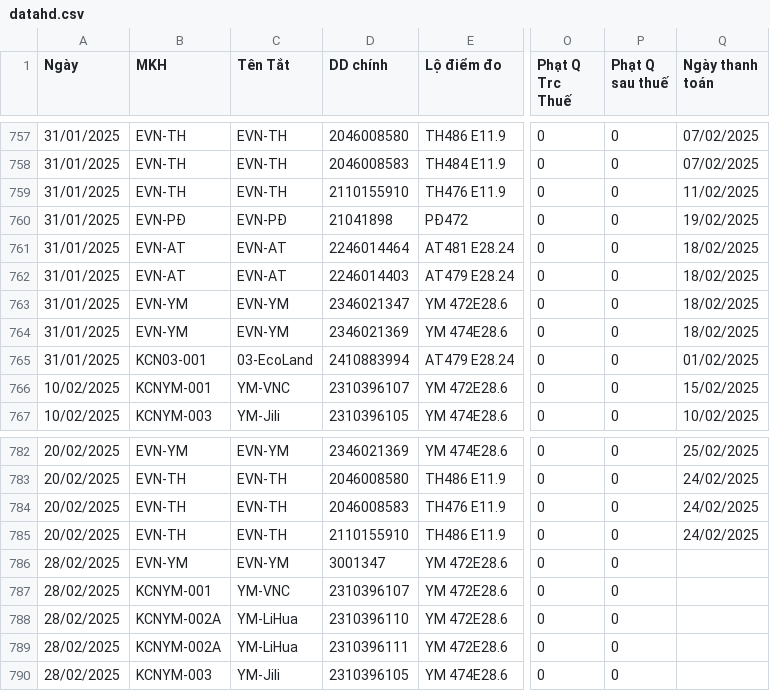
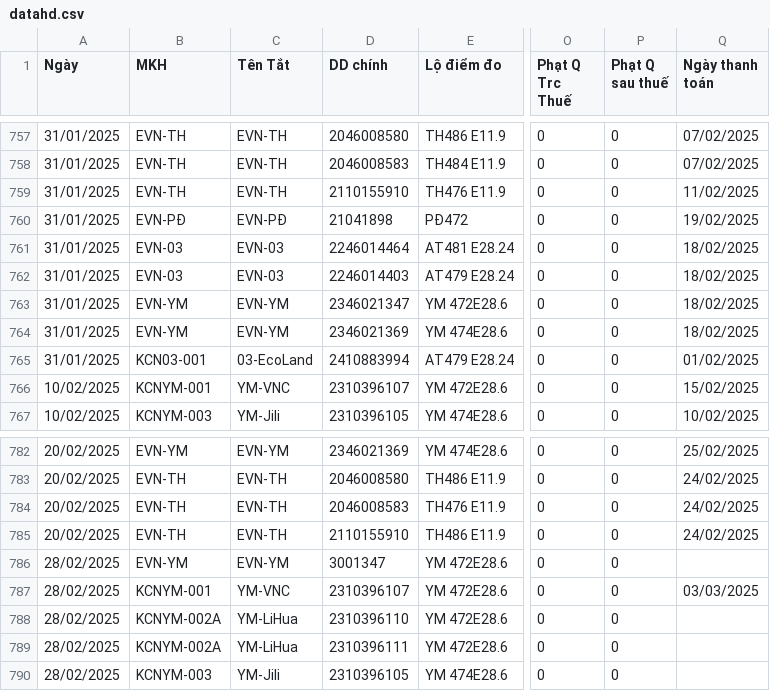
Before and after one commit to Gelex-Electric/GETC, a CSV file: assets/data/datahd.csv, drawn as a sheet; only a part is shown, gaps mark what is left out; the diff covers the shown part only; the diff names each change by its address in the sheet, - before the commit and + after, or states it on an @@ line.

```diff
--- a/assets/data/datahd.csv
+++ b/assets/data/datahd.csv
-B761:B762 (MKH): EVN-AT
+B761:B762 (MKH): EVN-03
-C761:C762 (Tên Tắt): EVN-AT
+C761:C762 (Tên Tắt): EVN-03
-Q787 (Ngày thanh toán): (empty)
+Q787 (Ngày thanh toán): 03/03/2025
```
Also changed, not shown: 6 added rows and 33 edited cells elsewhere in this file.
